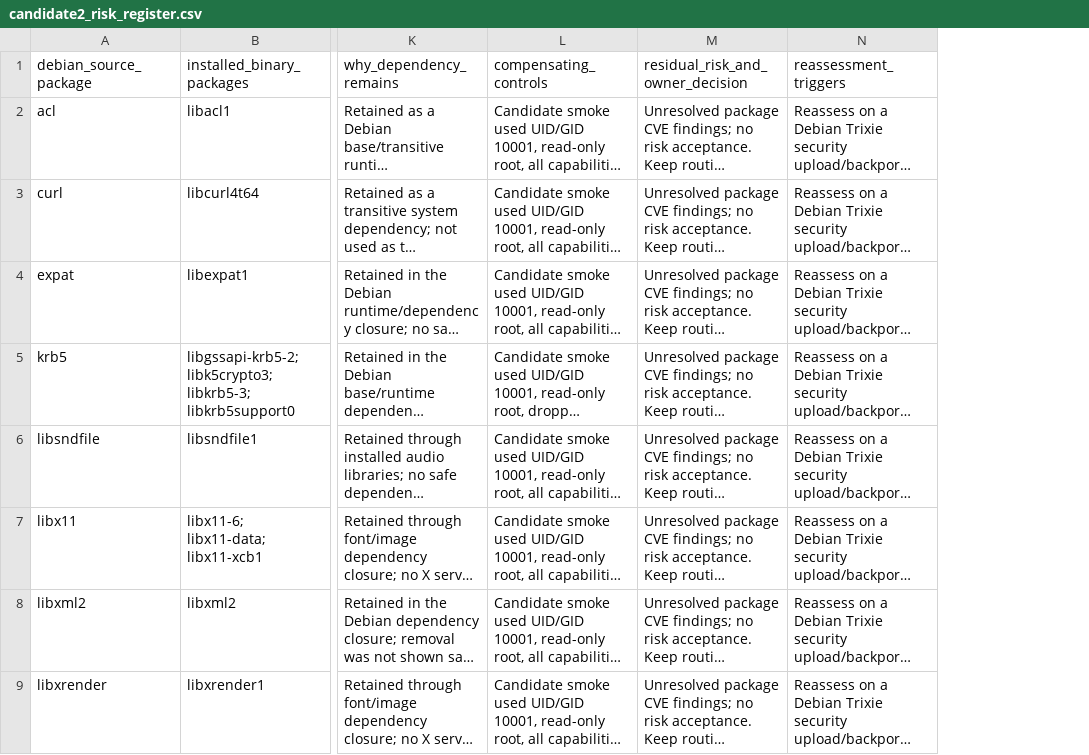
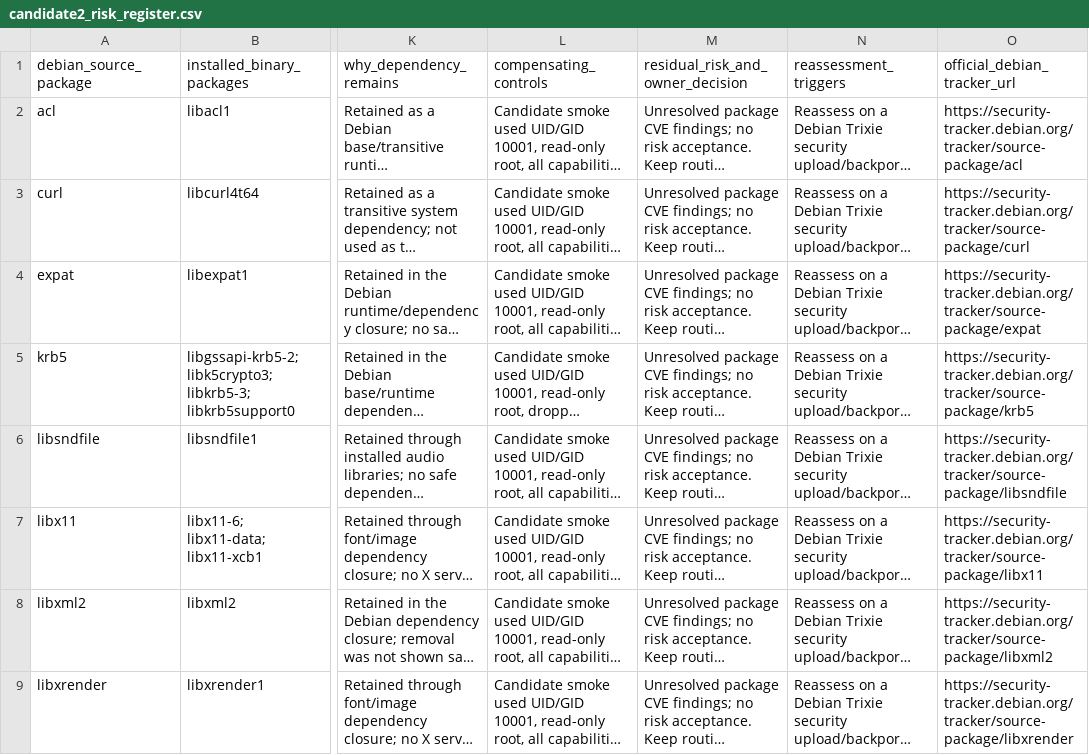
Before and after one commit to ofayese/OJU-Video-Forge, a CSV file: docs/reviews/evidence/2026-11-10-narration-remediation/candidate2_risk_register.csv, drawn as a sheet; only a part is shown, gaps mark what is left out; long unchanged cells end in …; the diff names each change by its address in the sheet, - before the commit and + after, or states it on an @@ line.

```diff
--- a/docs/reviews/evidence/2026-11-10-narration-remediation/candidate2_risk_register.csv
+++ b/docs/reviews/evidence/2026-11-10-narration-remediation/candidate2_risk_register.csv
+column O (official_debian_tracker_url), rows 2-9: https://security-tracker.debian.org/tracker/source-package/acl | https://security-tracker.debian.org/tracker/source-package/curl | https://security-tracker.debian.org/tracker/source-package/expat | https://security-tracker.debian.org/tracker/source-package/krb5 | https://security-tracker.debian.org/tracker/source-package/libsndfile | https://security-tracker.debian.org/tracker/source-package/libx11 | https://security-tracker.debian.org/tracker/source-package/libxml2 | https://security-tracker.debian.org/tracker/source-package/libxrender
```
Also changed, not shown: docs/reviews/evidence/2026-11-10-narration-remediation/candidate2_static_ffmpeg_assessment.csv, 11 other files.
